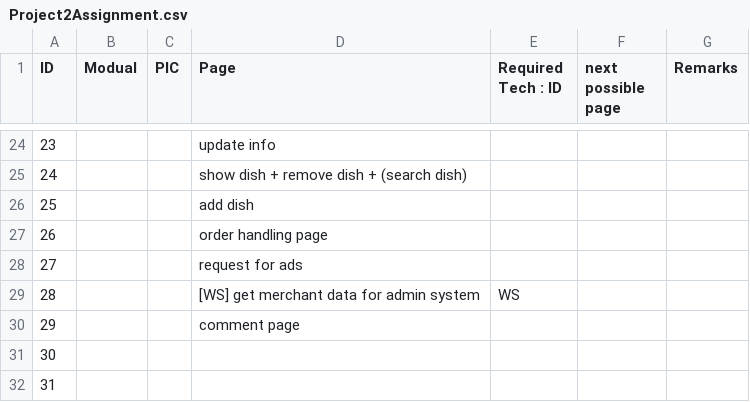
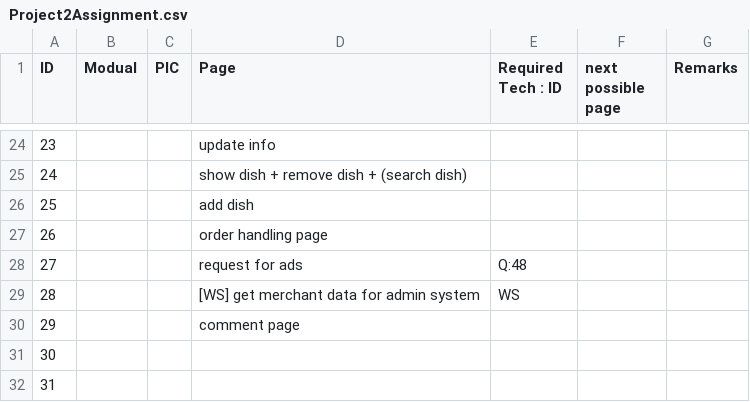
Before and after one commit to iamwest1123/HKIE-Project, a CSV file: Project2Assignment.csv, drawn as a sheet; only a part is shown, gaps mark what is left out.

Commit message:
update task assignment

```diff
--- a/Project2Assignment.csv
+++ b/Project2Assignment.csv
@@ -27,3 +27,3 @@ ID,Modual,PIC,Page,Required Tech : ID ,next possible page,Remarks
 26,,,order handling page,,,
-27,,,request for ads,,,
+27,,,request for ads,Q:48,,
 28,,,[WS] get merchant data for admin system,WS,,
```
